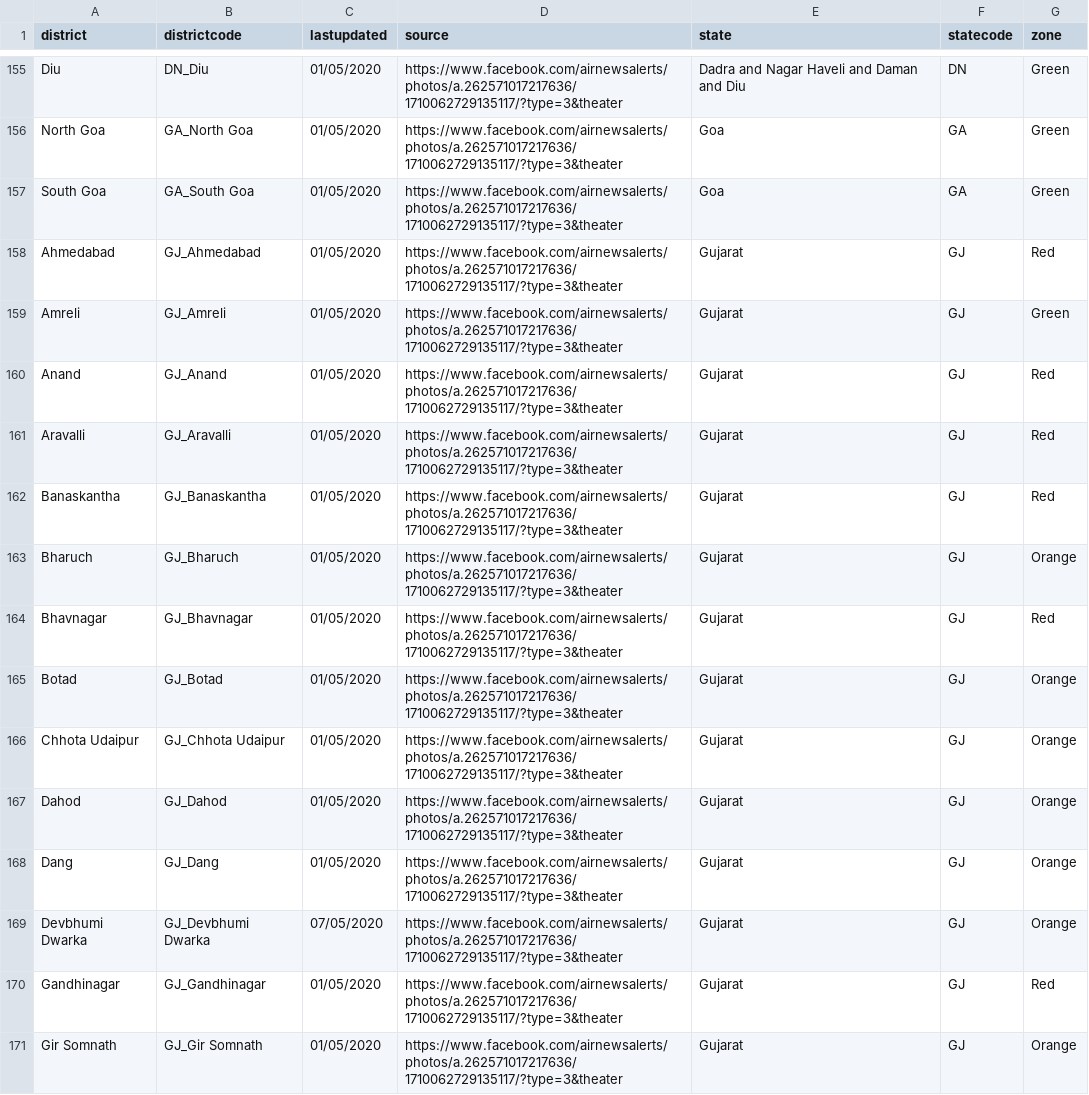
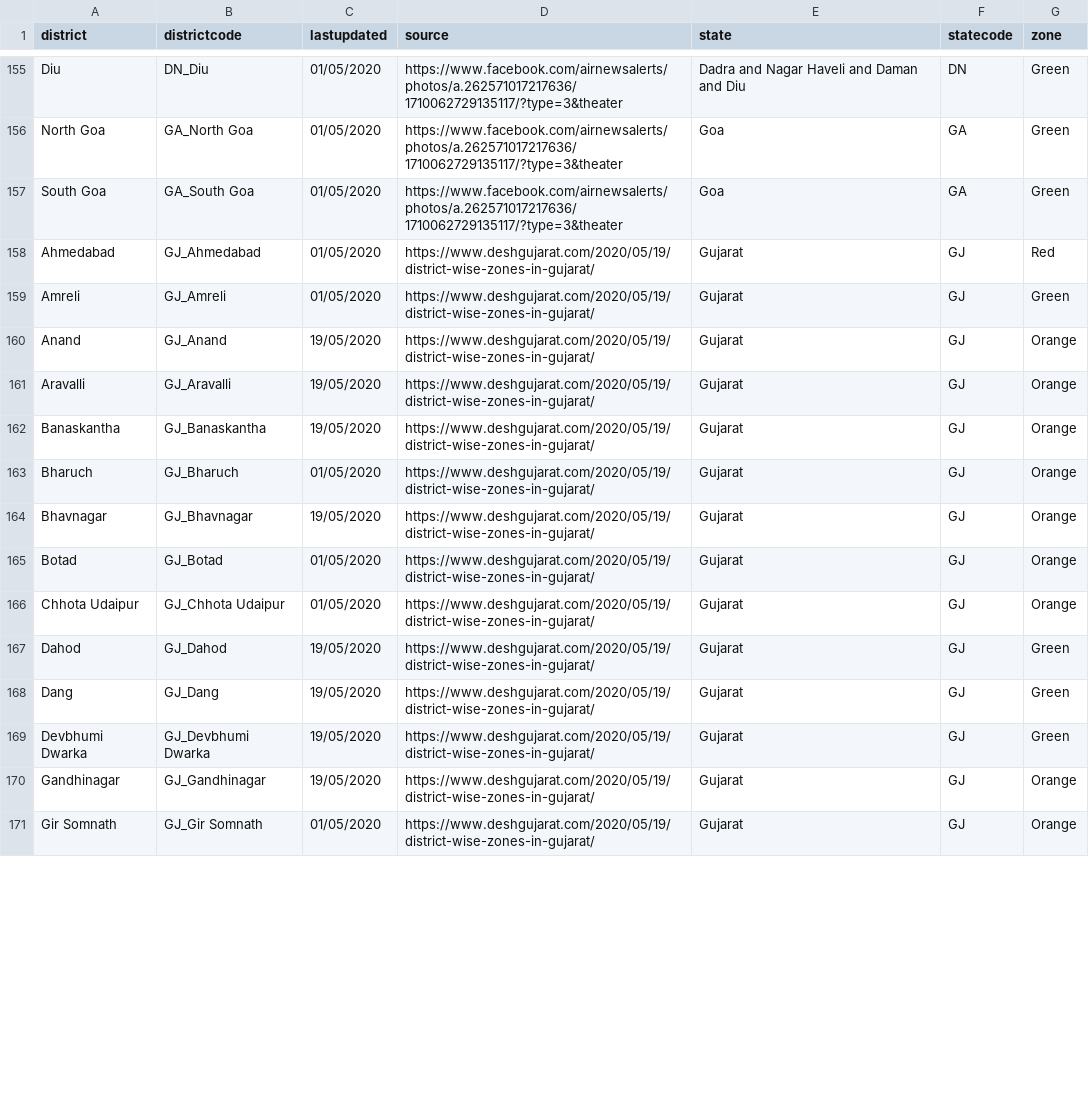
Before and after one commit to imdevskp/covid-19-india-data, a CSV file: zones.csv, drawn as a sheet; only a part is shown, gaps mark what is left out; the diff covers the shown part only.

```diff
--- a/zones.csv
+++ b/zones.csv
@@ -157,15 +157,15 @@ North Goa,GA_North Goa,01/05/2020,https://www.facebook.com/airnewsalerts/photos/
 South Goa,GA_South Goa,01/05/2020,https://www.facebook.com/airnewsalerts/photos/a.262571017217636/1710062729135117/?type=3&theater,Goa,GA,Green
-Ahmedabad,GJ_Ahmedabad,01/05/2020,https://www.facebook.com/airnewsalerts/photos/a.262571017217636/1710062729135117/?type=3&theater,Gujarat,GJ,Red
-Amreli,GJ_Amreli,01/05/2020,https://www.facebook.com/airnewsalerts/photos/a.262571017217636/1710062729135117/?type=3&theater,Gujarat,GJ,Green
-Anand,GJ_Anand,01/05/2020,https://www.facebook.com/airnewsalerts/photos/a.262571017217636/1710062729135117/?type=3&theater,Gujarat,GJ,Red
-Aravalli,GJ_Aravalli,01/05/2020,https://www.facebook.com/airnewsalerts/photos/a.262571017217636/1710062729135117/?type=3&theater,Gujarat,GJ,Red
-Banaskantha,GJ_Banaskantha,01/05/2020,https://www.facebook.com/airnewsalerts/photos/a.262571017217636/1710062729135117/?type=3&theater,Gujarat,GJ,Red
-Bharuch,GJ_Bharuch,01/05/2020,https://www.facebook.com/airnewsalerts/photos/a.262571017217636/1710062729135117/?type=3&theater,Gujarat,GJ,Orange
-Bhavnagar,GJ_Bhavnagar,01/05/2020,https://www.facebook.com/airnewsalerts/photos/a.262571017217636/1710062729135117/?type=3&theater,Gujarat,GJ,Red
-Botad,GJ_Botad,01/05/2020,https://www.facebook.com/airnewsalerts/photos/a.262571017217636/1710062729135117/?type=3&theater,Gujarat,GJ,Orange
-Chhota Udaipur,GJ_Chhota Udaipur,01/05/2020,https://www.facebook.com/airnewsalerts/photos/a.262571017217636/1710062729135117/?type=3&theater,Gujarat,GJ,Orange
-Dahod,GJ_Dahod,01/05/2020,https://www.facebook.com/airnewsalerts/photos/a.262571017217636/1710062729135117/?type=3&theater,Gujarat,GJ,Orange
-Dang,GJ_Dang,01/05/2020,https://www.facebook.com/airnewsalerts/photos/a.262571017217636/1710062729135117/?type=3&theater,Gujarat,GJ,Orange
-Devbhumi Dwarka,GJ_Devbhumi Dwarka,07/05/2020,https://www.facebook.com/airnewsalerts/photos/a.262571017217636/1710062729135117/?type=3&theater,Gujarat,GJ,Orange
-Gandhinagar,GJ_Gandhinagar,01/05/2020,https://www.facebook.com/airnewsalerts/photos/a.262571017217636/1710062729135117/?type=3&theater,Gujarat,GJ,Red
-Gir Somnath,GJ_Gir Somnath,01/05/2020,https://www.facebook.com/airnewsalerts/photos/a.262571017217636/1710062729135117/?type=3&theater,Gujarat,GJ,Orange
+Ahmedabad,GJ_Ahmedabad,01/05/2020,https://www.deshgujarat.com/2020/05/19/district-wise-zones-in-gujarat/,Gujarat,GJ,Red
+Amreli,GJ_Amreli,01/05/2020,https://www.deshgujarat.com/2020/05/19/district-wise-zones-in-gujarat/,Gujarat,GJ,Green
+Anand,GJ_Anand,19/05/2020,https://www.deshgujarat.com/2020/05/19/district-wise-zones-in-gujarat/,Gujarat,GJ,Orange
+Aravalli,GJ_Aravalli,19/05/2020,https://www.deshgujarat.com/2020/05/19/district-wise-zones-in-gujarat/,Gujarat,GJ,Orange
+Banaskantha,GJ_Banaskantha,19/05/2020,https://www.deshgujarat.com/2020/05/19/district-wise-zones-in-gujarat/,Gujarat,GJ,Orange
+Bharuch,GJ_Bharuch,01/05/2020,https://www.deshgujarat.com/2020/05/19/district-wise-zones-in-gujarat/,Gujarat,GJ,Orange
+Bhavnagar,GJ_Bhavnagar,19/05/2020,https://www.deshgujarat.com/2020/05/19/district-wise-zones-in-gujarat/,Gujarat,GJ,Orange
+Botad,GJ_Botad,01/05/2020,https://www.deshgujarat.com/2020/05/19/district-wise-zones-in-gujarat/,Gujarat,GJ,Orange
+Chhota Udaipur,GJ_Chhota Udaipur,01/05/2020,https://www.deshgujarat.com/2020/05/19/district-wise-zones-in-gujarat/,Gujarat,GJ,Orange
+Dahod,GJ_Dahod,19/05/2020,https://www.deshgujarat.com/2020/05/19/district-wise-zones-in-gujarat/,Gujarat,GJ,Green
+Dang,GJ_Dang,19/05/2020,https://www.deshgujarat.com/2020/05/19/district-wise-zones-in-gujarat/,Gujarat,GJ,Green
+Devbhumi Dwarka,GJ_Devbhumi Dwarka,19/05/2020,https://www.deshgujarat.com/2020/05/19/district-wise-zones-in-gujarat/,Gujarat,GJ,Green
+Gandhinagar,GJ_Gandhinagar,19/05/2020,https://www.deshgujarat.com/2020/05/19/district-wise-zones-in-gujarat/,Gujarat,GJ,Orange
+Gir Somnath,GJ_Gir Somnath,01/05/2020,https://www.deshgujarat.com/2020/05/19/district-wise-zones-in-gujarat/,Gujarat,GJ,Orange
```
Also changed, not shown: 33 edited cells elsewhere in this file, complete.csv, district_level_latest.csv, 6 other files.
